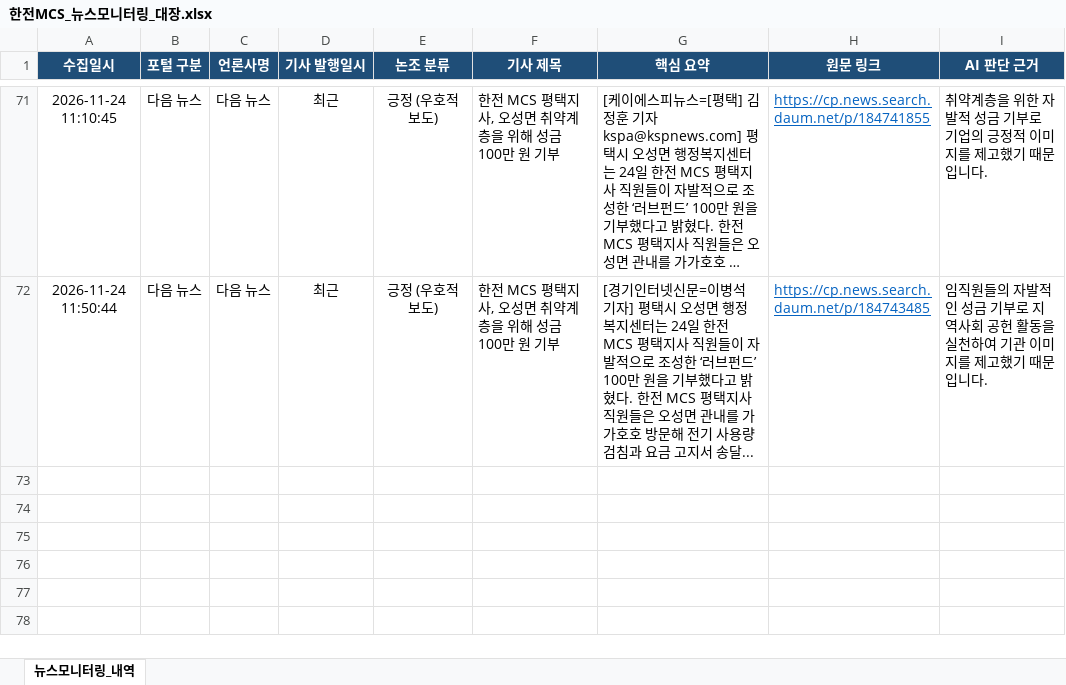
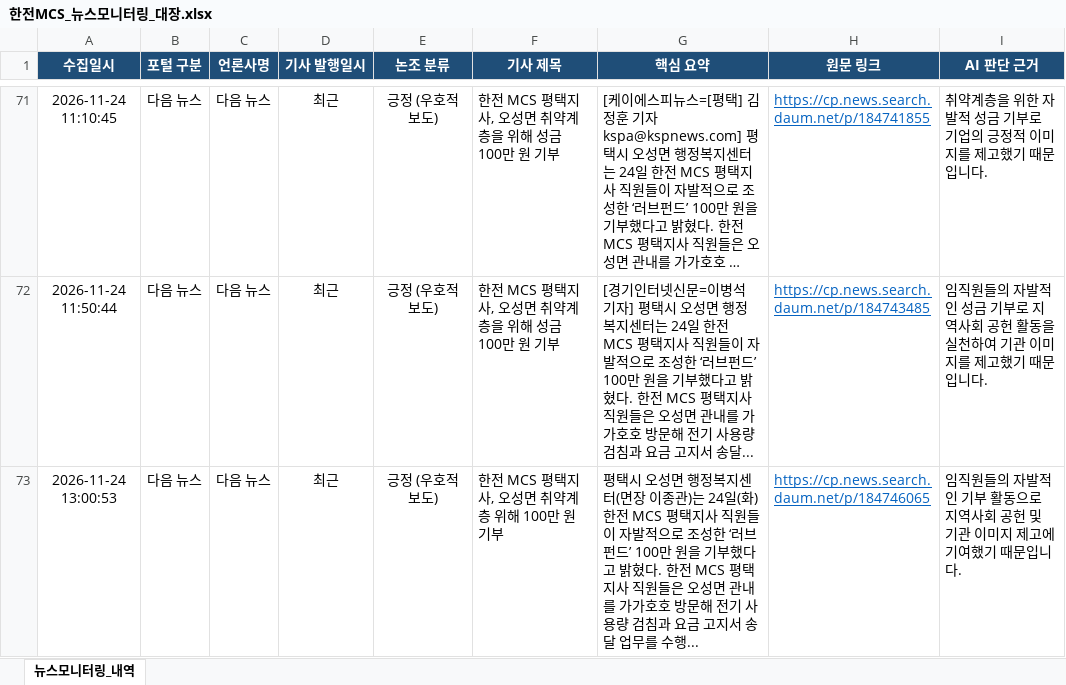
Before and after one commit to kepcomcs-jeon/kepco-mcs-news, an Excel workbook: 한전MCS_뉴스모니터링_대장.xlsx, sheet 뉴스모니터링_내역, drawn as a sheet; only a part is shown, gaps mark what is left out; long unchanged cells end in …; values as stored, in another font and other column widths than the file's, no borders; the diff names each change by its address in the sheet, - before the commit and + after, or states it on an @@ line.

```diff
--- a/한전MCS_뉴스모니터링_대장.xlsx (sheet 뉴스모니터링_내역)
+++ b/한전MCS_뉴스모니터링_대장.xlsx (sheet 뉴스모니터링_내역)
+row 73: 2026-11-24 13:00:53 | 다음 뉴스 | 다음 뉴스 | 최근 | 긍정 (우호적 보도) | 한전 MCS 평택지사, 오성면 취약계층 위해 100만 원 기부 | 평택시 오성면 행정복지센터(면장 이종관)는 24일(화) 한전 MCS 평택지사 직원들이 자발적으로 조성한 ‘러브펀드’ 100만 원을 기부했다고 밝혔다. 한전 MCS 평택지사 직원들은 오성면 관내를 가가호호 방문해 전기 사용량 검침과 요금 고지서 송달 업무를 수행... | https://cp.news.search.daum.net/p/184746065 | 임직원들의 자발적인 기부 활동으로 지역사회 공헌 및 기관 이미지 제고에 기여했기 때문입니다.
```
Also changed, not shown: 1 other file.
